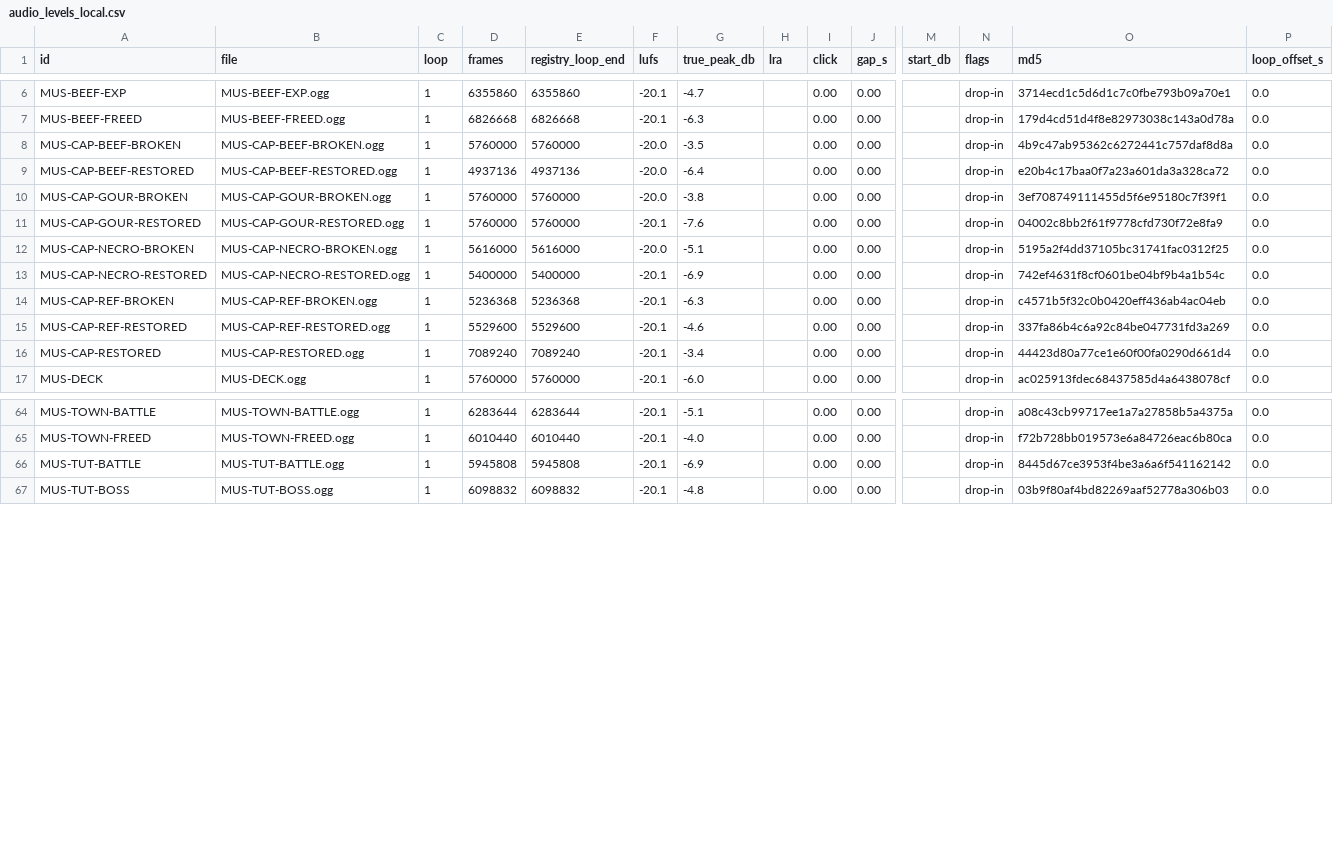
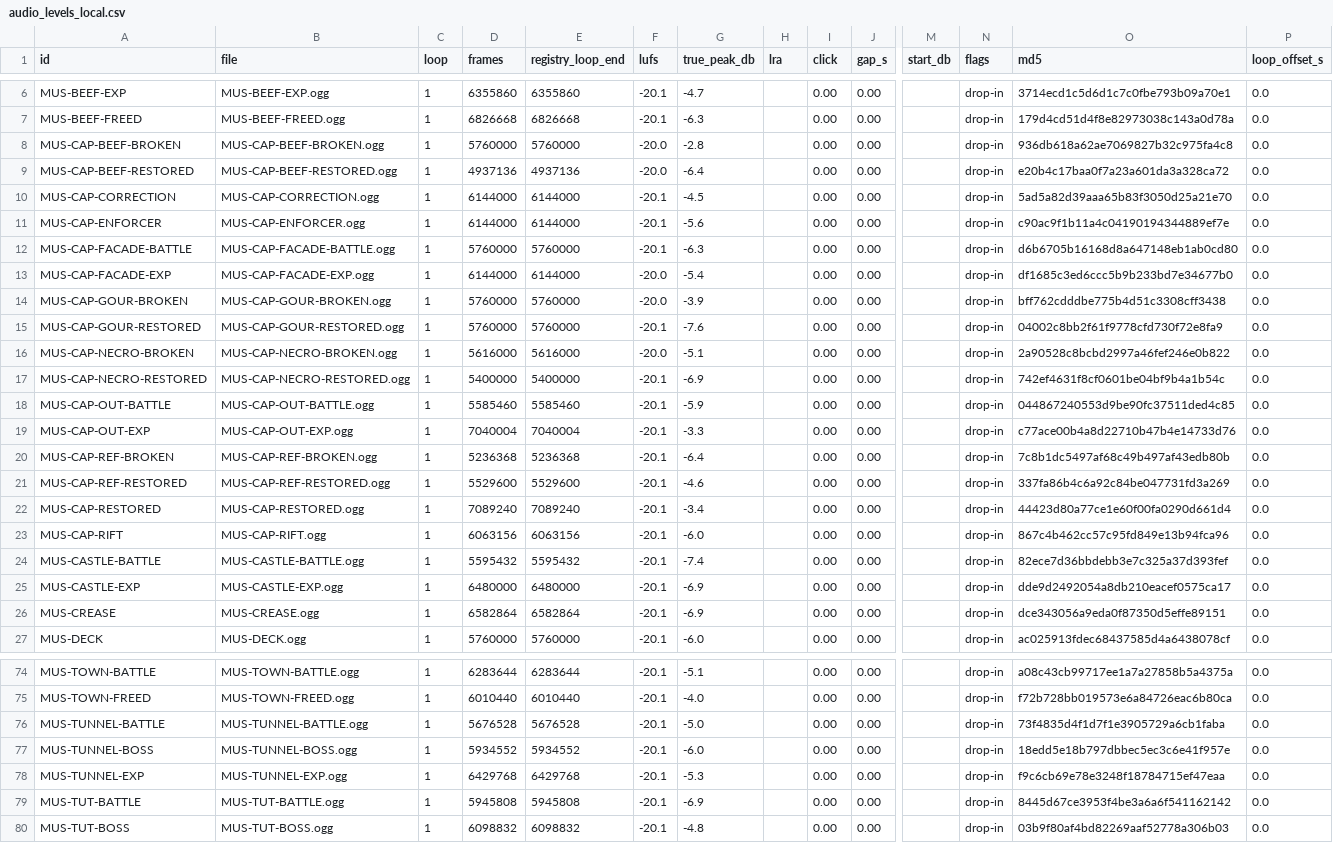
Before and after one commit to Aglowatz/Deckbuilder-rpg, a CSV file: data/source/audio_levels_local.csv, drawn as a sheet; only a part is shown, gaps mark what is left out; addresses are those after the commit; rows hold the shown columns only; the diff names each change by its address in the sheet, - before the commit and + after, or states it on an @@ line.

```diff
--- a/data/source/audio_levels_local.csv
+++ b/data/source/audio_levels_local.csv
-G8 (true_peak_db): -3.5
+G8 (true_peak_db): -2.8
-O8 (md5): 4b9c47ab95362c6272441c757daf8d8a
+O8 (md5): 936db618a62ae7069827b32c975fa4c8
+row 10: MUS-CAP-CORRECTION | MUS-CAP-CORRECTION.ogg | 1 | 6144000 | 6144000 | -20.1 | -4.5 |  | 0.00 | 0.00 |  | drop-in | 5ad5a82d39aaa65b83f3050d25a21e70 | 0.0
+row 11: MUS-CAP-ENFORCER | MUS-CAP-ENFORCER.ogg | 1 | 6144000 | 6144000 | -20.1 | -5.6 |  | 0.00 | 0.00 |  | drop-in | c90ac9f1b11a4c04190194344889ef7e | 0.0
+row 12: MUS-CAP-FACADE-BATTLE | MUS-CAP-FACADE-BATTLE.ogg | 1 | 5760000 | 5760000 | -20.1 | -6.3 |  | 0.00 | 0.00 |  | drop-in | d6b6705b16168d8a647148eb1ab0cd80 | 0.0
+row 13: MUS-CAP-FACADE-EXP | MUS-CAP-FACADE-EXP.ogg | 1 | 6144000 | 6144000 | -20.0 | -5.4 |  | 0.00 | 0.00 |  | drop-in | df1685c3ed6ccc5b9b233bd7e34677b0 | 0.0
-G14 (true_peak_db): -3.8
+G14 (true_peak_db): -3.9
-O14 (md5): 3ef708749111455d5f6e95180c7f39f1
+O14 (md5): bff762cdddbe775b4d51c3308cff3438
-O16 (md5): 5195a2f4dd37105bc31741fac0312f25
+O16 (md5): 2a90528c8bcbd2997a46fef246e0b822
+row 18: MUS-CAP-OUT-BATTLE | MUS-CAP-OUT-BATTLE.ogg | 1 | 5585460 | 5585460 | -20.1 | -5.9 |  | 0.00 | 0.00 |  | drop-in | 044867240553d9be90fc37511ded4c85 | 0.0
+row 19: MUS-CAP-OUT-EXP | MUS-CAP-OUT-EXP.ogg | 1 | 7040004 | 7040004 | -20.1 | -3.3 |  | 0.00 | 0.00 |  | drop-in | c77ace00b4a8d22710b47b4e14733d76 | 0.0
-G20 (true_peak_db): -6.3
+G20 (true_peak_db): -6.4
-O20 (md5): c4571b5f32c0b0420eff436ab4ac04eb
+O20 (md5): 7c8b1dc5497af68c49b497af43edb80b
+row 23: MUS-CAP-RIFT | MUS-CAP-RIFT.ogg | 1 | 6063156 | 6063156 | -20.1 | -6.0 |  | 0.00 | 0.00 |  | drop-in | 867c4b462cc57c95fd849e13b94fca96 | 0.0
+row 24: MUS-CASTLE-BATTLE | MUS-CASTLE-BATTLE.ogg | 1 | 5595432 | 5595432 | -20.1 | -7.4 |  | 0.00 | 0.00 |  | drop-in | 82ece7d36bbdebb3e7c325a37d393fef | 0.0
+row 25: MUS-CASTLE-EXP | MUS-CASTLE-EXP.ogg | 1 | 6480000 | 6480000 | -20.1 | -6.9 |  | 0.00 | 0.00 |  | drop-in | dde9d2492054a8db210eacef0575ca17 | 0.0
+row 26: MUS-CREASE | MUS-CREASE.ogg | 1 | 6582864 | 6582864 | -20.1 | -6.9 |  | 0.00 | 0.00 |  | drop-in | dce343056a9eda0f87350d5effe89151 | 0.0
+row 76: MUS-TUNNEL-BATTLE | MUS-TUNNEL-BATTLE.ogg | 1 | 5676528 | 5676528 | -20.1 | -5.0 |  | 0.00 | 0.00 |  | drop-in | 73f4835d4f1d7f1e3905729a6cb1faba | 0.0
+row 77: MUS-TUNNEL-BOSS | MUS-TUNNEL-BOSS.ogg | 1 | 5934552 | 5934552 | -20.1 | -6.0 |  | 0.00 | 0.00 |  | drop-in | 18edd5e18b797dbbec5ec3c6e41f957e | 0.0
+row 78: MUS-TUNNEL-EXP | MUS-TUNNEL-EXP.ogg | 1 | 6429768 | 6429768 | -20.1 | -5.3 |  | 0.00 | 0.00 |  | drop-in | f9c6cb69e78e3248f18784715ef47eaa | 0.0
```
Also changed, not shown: data/source/audio_import_manifest.csv, data/source/audio_levels.csv, 14 other files.
